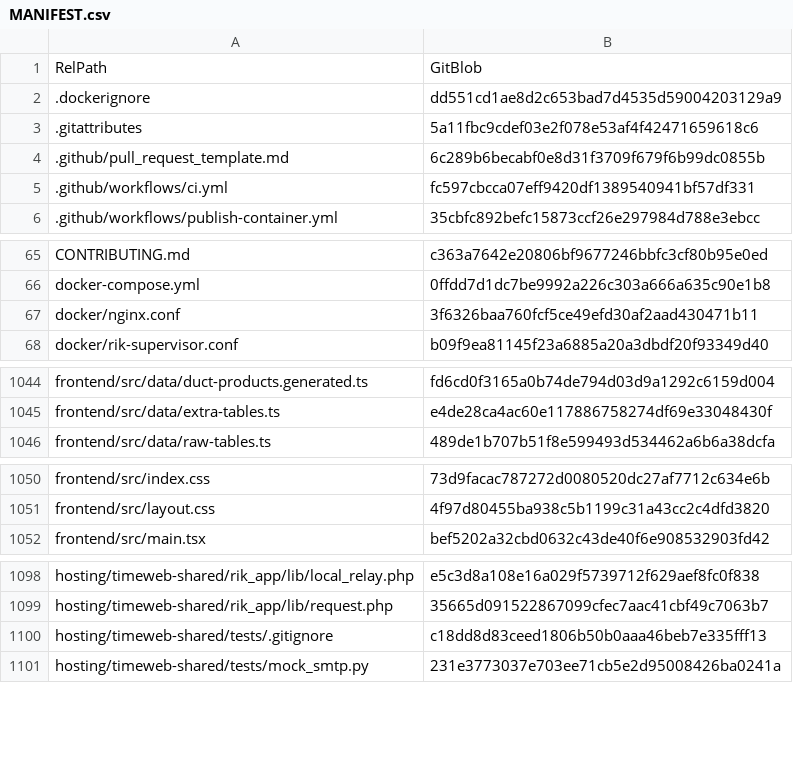
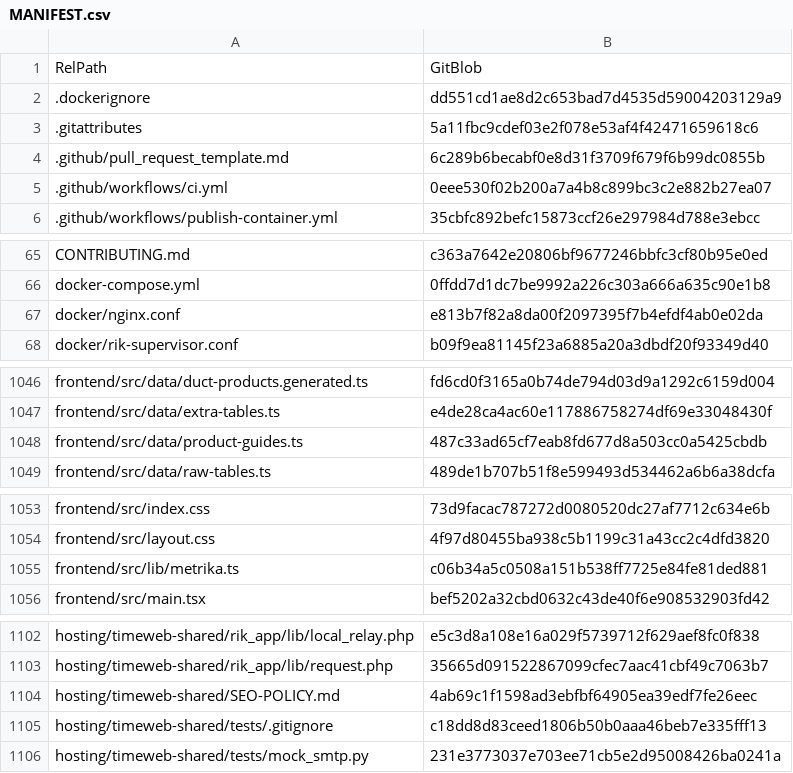
Before and after one commit to vstoilsky-svg/rik-site, a CSV file: MANIFEST.csv, drawn as a sheet; only a part is shown, gaps mark what is left out; the diff covers the shown part only.

```diff
--- a/MANIFEST.csv
+++ b/MANIFEST.csv
@@ -4,3 +4,3 @@
 ".github/pull_request_template.md","6c289b6becabf0e8d31f3709f679f6b99dc0855b"
-".github/workflows/ci.yml","fc597cbcca07eff9420df1389540941bf57df331"
+".github/workflows/ci.yml","0eee530f02b200a7a4b8c899bc3c2e882b27ea07"
 ".github/workflows/publish-container.yml","35cbfc892befc15873ccf26e297984d788e3ebcc"
@@ -66,3 +66,3 @@
 "docker-compose.yml","0ffdd7d1dc7be9992a226c303a666a635c90e1b8"
-"docker/nginx.conf","3f6326baa760fcf5ce49efd30af2aad430471b11"
+"docker/nginx.conf","e813b7f82a8da00f2097395f7b4efdf4ab0e02da"
 "docker/rik-supervisor.conf","b09f9ea81145f23a6885a20a3dbdf20f93349d40"
@@ -1045,2 +1047,3 @@
 "frontend/src/data/extra-tables.ts","e4de28ca4ac60e117886758274df69e33048430f"
+"frontend/src/data/product-guides.ts","487c33ad65cf7eab8fd677d8a503cc0a5425cbdb"
 "frontend/src/data/raw-tables.ts","489de1b707b51f8e599493d534462a6b6a38dcfa"
@@ -1051,2 +1054,3 @@
 "frontend/src/layout.css","4f97d80455ba938c5b1199c31a43cc2c4dfd3820"
+"frontend/src/lib/metrika.ts","c06b34a5c0508a151b538ff7725e84fe81ded881"
 "frontend/src/main.tsx","bef5202a32cbd0632c43de40f6e908532903fd42"
@@ -1099,2 +1103,3 @@
 "hosting/timeweb-shared/rik_app/lib/request.php","35665d091522867099cfec7aac41cbf49c7063b7"
+"hosting/timeweb-shared/SEO-POLICY.md","4ab69c1f1598ad3ebfbf64905ea39edf7fe26eec"
 "hosting/timeweb-shared/tests/.gitignore","c18dd8d83ceed1806b50b0aaa46beb7e335fff13"
```
Also changed, not shown: 2 added rows and 14 edited cells elsewhere in this file, 21 other files.
